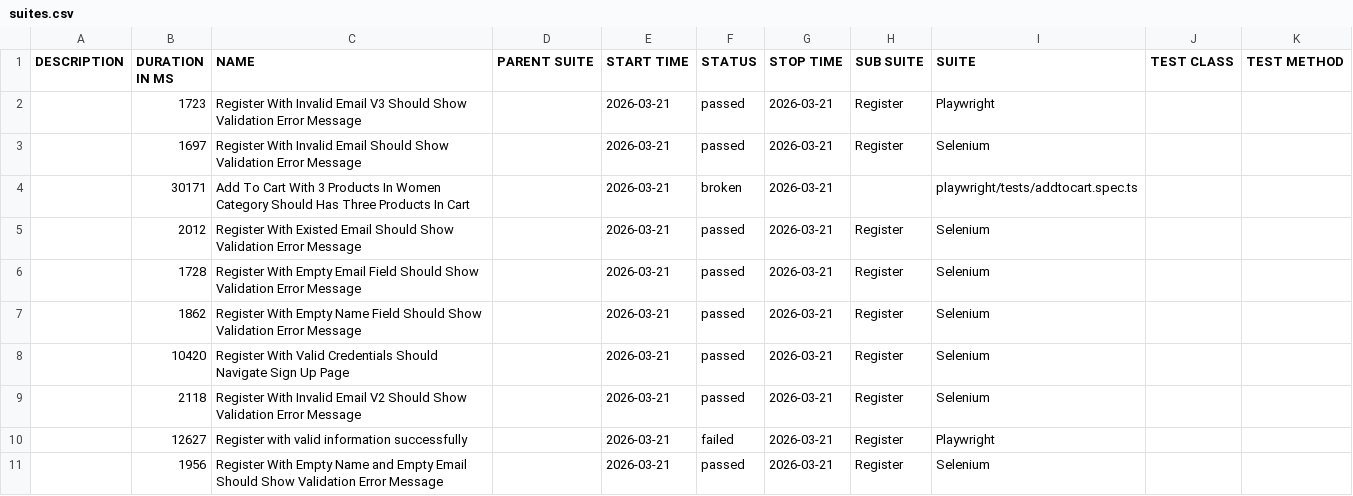
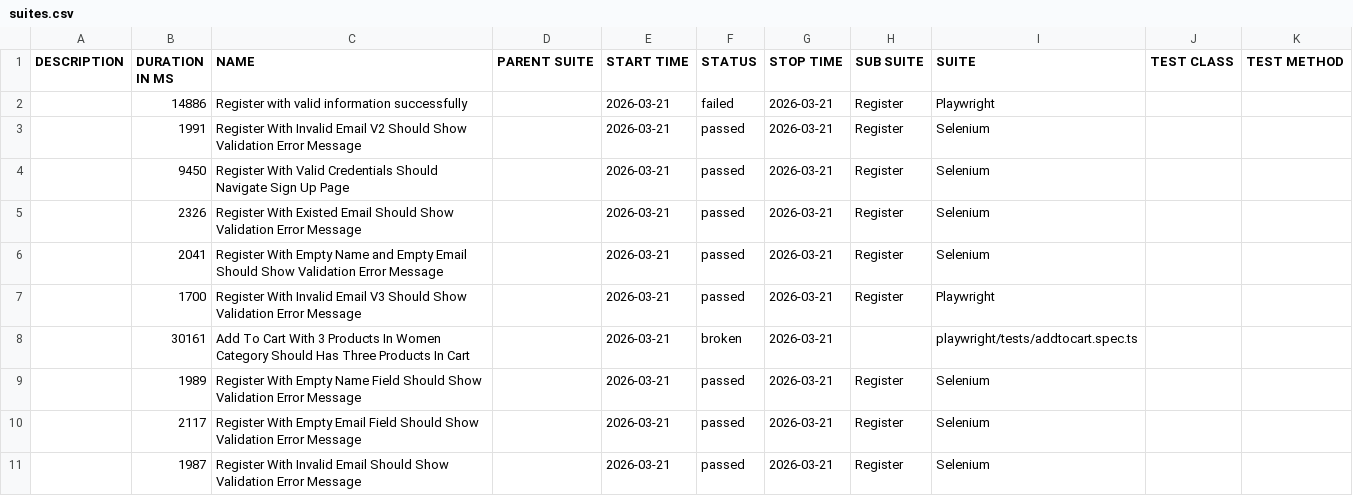
Before and after one commit to NguyenHongPhong/QA-automation-robot, a CSV file: data/suites.csv, drawn as a sheet.

```diff
--- a/data/suites.csv
+++ b/data/suites.csv
@@ -1,11 +1,11 @@
 "DESCRIPTION","DURATION IN MS","NAME","PARENT SUITE","START TIME","STATUS","STOP TIME","SUB SUITE","SUITE","TEST CLASS","TEST METHOD"
-"","1723","Register With Invalid Email V3 Should Show Validation Error Message","","2026-03-21","passed","2026-03-21","Register","Playwright","",""
-"","1697","Register With Invalid Email Should Show Validation Error Message","","2026-03-21","passed","2026-03-21","Register","Selenium","",""
-"","30171","Add To Cart With 3 Products In Women Category Should Has Three Products In Cart","","2026-03-21","broken","2026-03-21","","playwright/tests/addtocart.spec.ts","",""
-"","2012","Register With Existed Email Should Show Validation Error Message","","2026-03-21","passed","2026-03-21","Register","Selenium","",""
-"","1728","Register With Empty Email Field Should Show Validation Error Message","","2026-03-21","passed","2026-03-21","Register","Selenium","",""
-"","1862","Register With Empty Name Field Should Show Validation Error Message","","2026-03-21","passed","2026-03-21","Register","Selenium","",""
-"","10420","Register With Valid Credentials Should Navigate Sign Up Page","","2026-03-21","passed","2026-03-21","Register","Selenium","",""
-"","2118","Register With Invalid Email V2 Should Show Validation Error Message","","2026-03-21","passed","2026-03-21","Register","Selenium","",""
-"","12627","Register with valid information successfully","","2026-03-21","failed","2026-03-21","Register","Playwright","",""
-"","1956","Register With Empty Name and Empty Email Should Show Validation Error Message","","2026-03-21","passed","2026-03-21","Register","Selenium","",""
+"","14886","Register with valid information successfully","","2026-03-21","failed","2026-03-21","Register","Playwright","",""
+"","1991","Register With Invalid Email V2 Should Show Validation Error Message","","2026-03-21","passed","2026-03-21","Register","Selenium","",""
+"","9450","Register With Valid Credentials Should Navigate Sign Up Page","","2026-03-21","passed","2026-03-21","Register","Selenium","",""
+"","2326","Register With Existed Email Should Show Validation Error Message","","2026-03-21","passed","2026-03-21","Register","Selenium","",""
+"","2041","Register With Empty Name and Empty Email Should Show Validation Error Message","","2026-03-21","passed","2026-03-21","Register","Selenium","",""
+"","1700","Register With Invalid Email V3 Should Show Validation Error Message","","2026-03-21","passed","2026-03-21","Register","Playwright","",""
+"","30161","Add To Cart With 3 Products In Women Category Should Has Three Products In Cart","","2026-03-21","broken","2026-03-21","","playwright/tests/addtocart.spec.ts","",""
+"","1989","Register With Empty Name Field Should Show Validation Error Message","","2026-03-21","passed","2026-03-21","Register","Selenium","",""
+"","2117","Register With Empty Email Field Should Show Validation Error Message","","2026-03-21","passed","2026-03-21","Register","Selenium","",""
+"","1987","Register With Invalid Email Should Show Validation Error Message","","2026-03-21","passed","2026-03-21","Register","Selenium","",""
```
Also changed, not shown: 39 other files.
